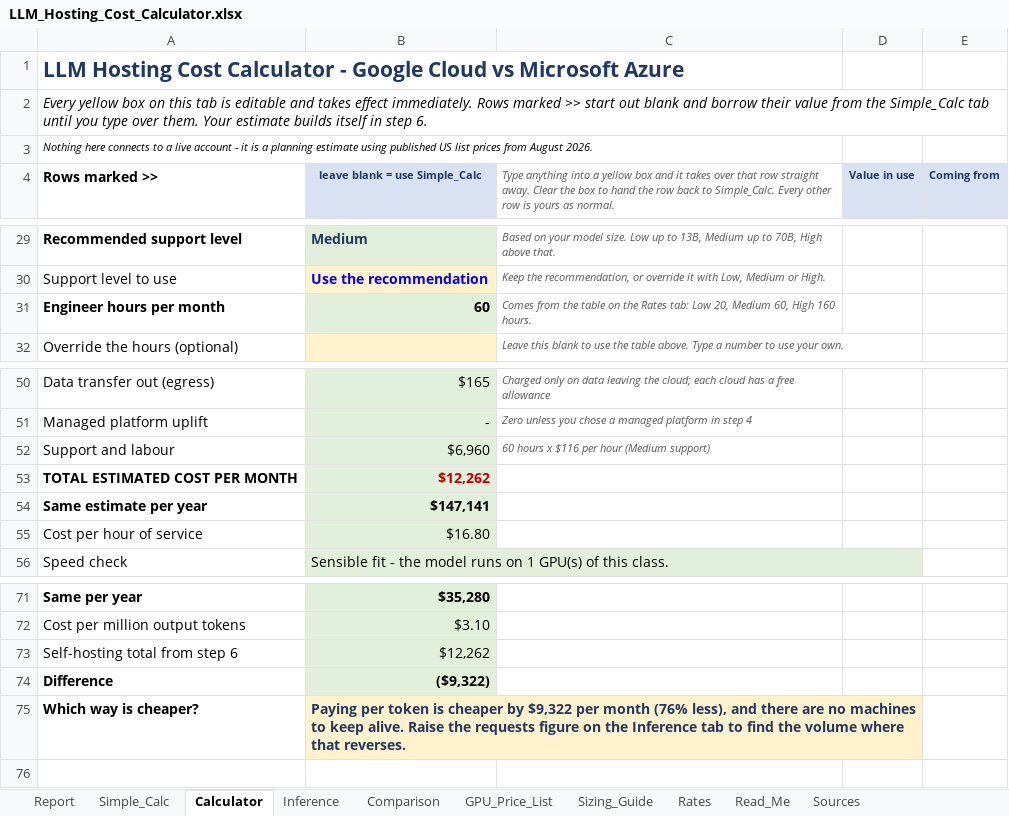
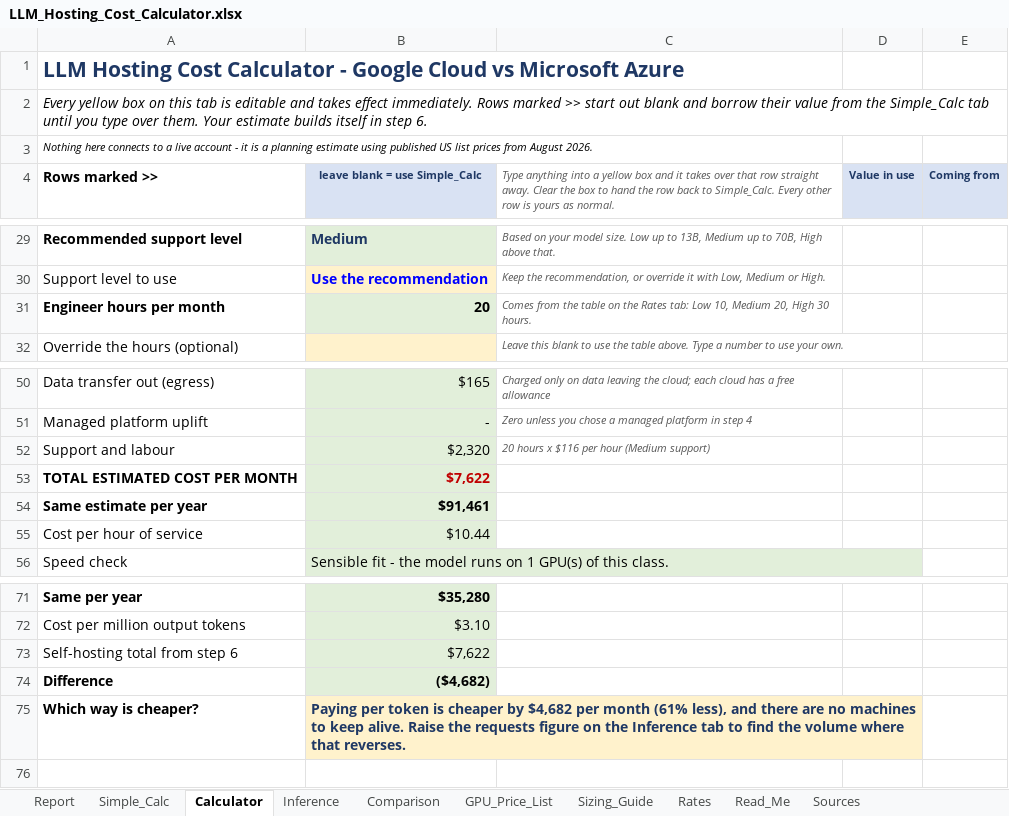
Before and after one commit to Mark213-Boston/LLM-Costing-Calc, an Excel workbook: LLM_Hosting_Cost_Calculator.xlsx, sheet Calculator, drawn as a sheet; only a part is shown, gaps mark what is left out; values as stored, in another font and other column widths than the file's, no borders; the diff names each change by its address in the sheet, - before the commit and + after, or states it on an @@ line.

```diff
--- a/LLM_Hosting_Cost_Calculator.xlsx (sheet Calculator)
+++ b/LLM_Hosting_Cost_Calculator.xlsx (sheet Calculator)
-B31 (leave blank = use Simple_Calc): 60
+B31 (leave blank = use Simple_Calc): 20
-C31: …tab: Low 20, Medium 60, High 160 hours.
+C31: …tab: Low 10, Medium 20, High 30 hours.
-B52 (leave blank = use Simple_Calc): $6,960
+B52 (leave blank = use Simple_Calc): $2,320
-C52: 60 hours x $116 per hour (Medium support)
+C52: 20 hours x $116 per hour (Medium support)
-B53 (leave blank = use Simple_Calc): $12,262
+B53 (leave blank = use Simple_Calc): $7,622
-B54 (leave blank = use Simple_Calc): $147,141
+B54 (leave blank = use Simple_Calc): $91,461
-B55 (leave blank = use Simple_Calc): $16.80
+B55 (leave blank = use Simple_Calc): $10.44
-B73 (leave blank = use Simple_Calc): $12,262
+B73 (leave blank = use Simple_Calc): $7,622
-B74 (leave blank = use Simple_Calc): ($9,322)
+B74 (leave blank = use Simple_Calc): ($4,682)
-B75 (leave blank = use Simple_Calc): …cheaper by $9,322 per month (76% less), and…
+B75 (leave blank = use Simple_Calc): …cheaper by $4,682 per month (61% less), and…
```
Also changed, not shown: sheet Report, sheet Comparison, sheet Rates, sheet Simple_Calc, sheet Inference, sheet Read_Me, 1 more sheet, 2 other files.
